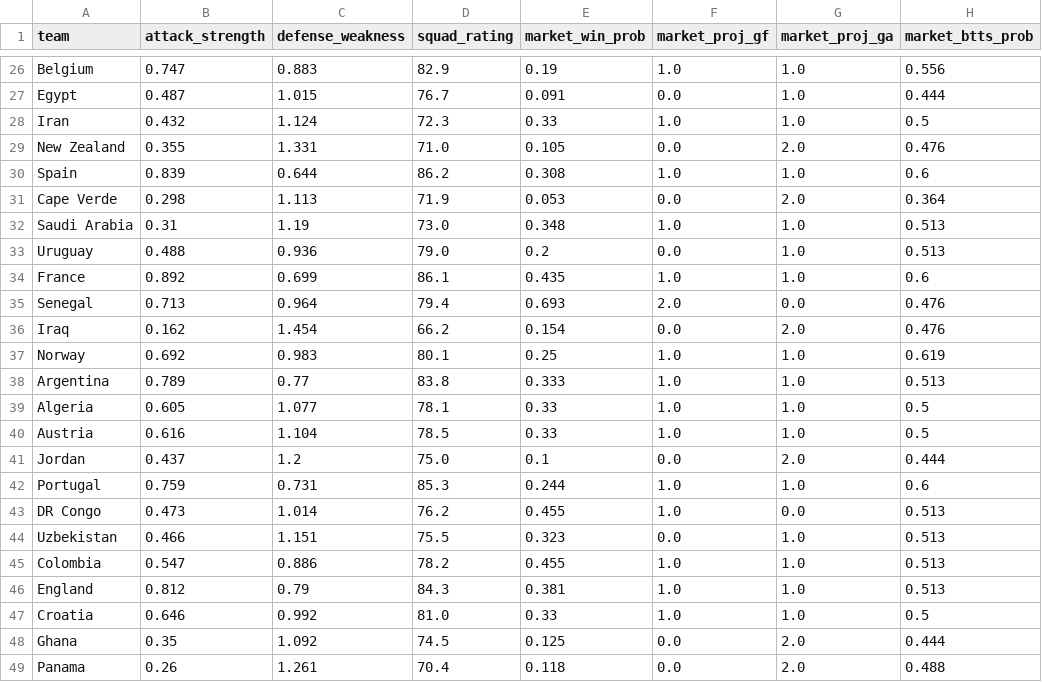
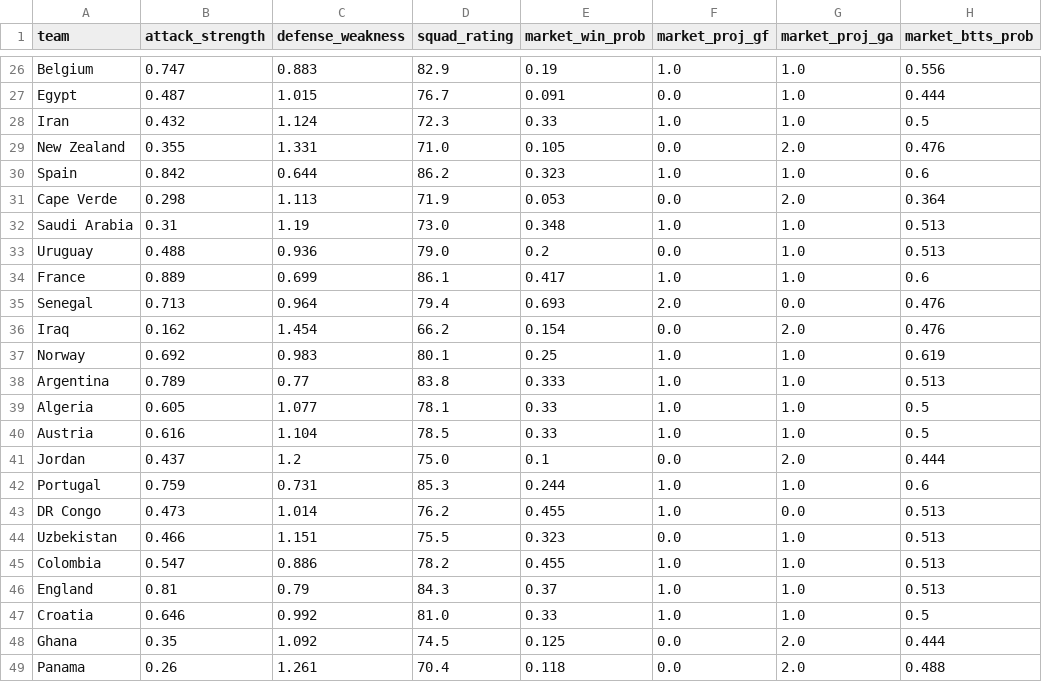
Before and after one commit to OmerYaacobi/ML-WC26-Prediction, a CSV file: data/processed/blended_model_features.csv, drawn as a sheet; only a part is shown, gaps mark what is left out; the diff names each change by its address in the sheet, - before the commit and + after, or states it on an @@ line.

```diff
--- a/data/processed/blended_model_features.csv
+++ b/data/processed/blended_model_features.csv
-B30 (attack_strength): 0.839
+B30 (attack_strength): 0.842
-E30 (market_win_prob): 0.308
+E30 (market_win_prob): 0.323
-B34 (attack_strength): 0.892
+B34 (attack_strength): 0.889
-E34 (market_win_prob): 0.435
+E34 (market_win_prob): 0.417
-B46 (attack_strength): 0.812
+B46 (attack_strength): 0.81
-E46 (market_win_prob): 0.381
+E46 (market_win_prob): 0.37
```
Also changed, not shown: 2 other files.
